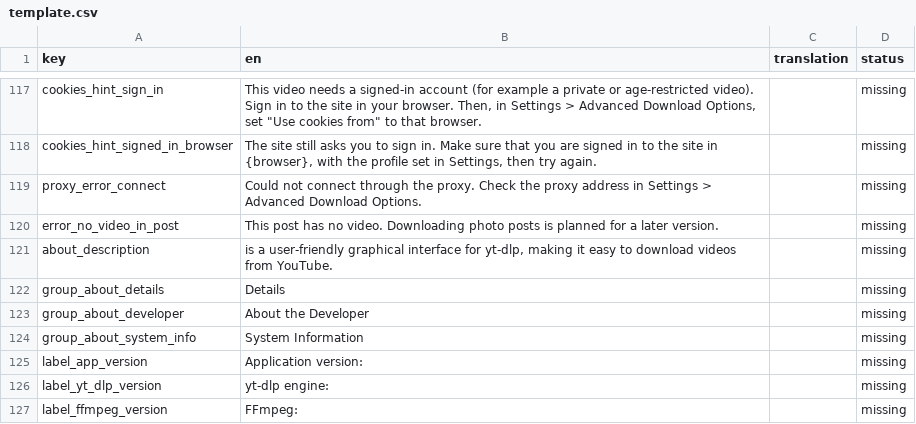
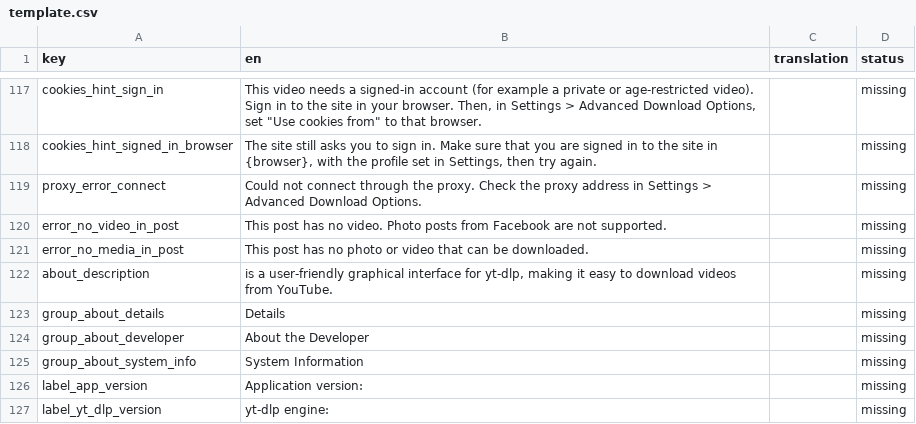
Before and after one commit to NX1X/yt-dlp-studio, a CSV file: translations/template.csv, drawn as a sheet; only a part is shown, gaps mark what is left out; the shorter side is filled out with more unchanged rows.

```diff
--- a/translations/template.csv
+++ b/translations/template.csv
@@ -125,3 +125,4 @@ cookies_hint_signed_in_browser,"The site still asks you to sign in. Make sure th
 proxy_error_connect,Could not connect through the proxy. Check the proxy address in Settings > Advanced Download Options.,,missing
-error_no_video_in_post,This post has no video. Downloading photo posts is planned for a later version.,,missing
+error_no_video_in_post,This post has no video. Photo posts from Facebook are not supported.,,missing
+error_no_media_in_post,This post has no photo or video that can be downloaded.,,missing
 about_description,"is a user-friendly graphical interface for yt-dlp, making it easy to download videos from YouTube.",,missing
```
Also changed, not shown: translations/he.csv, 18 other files.
